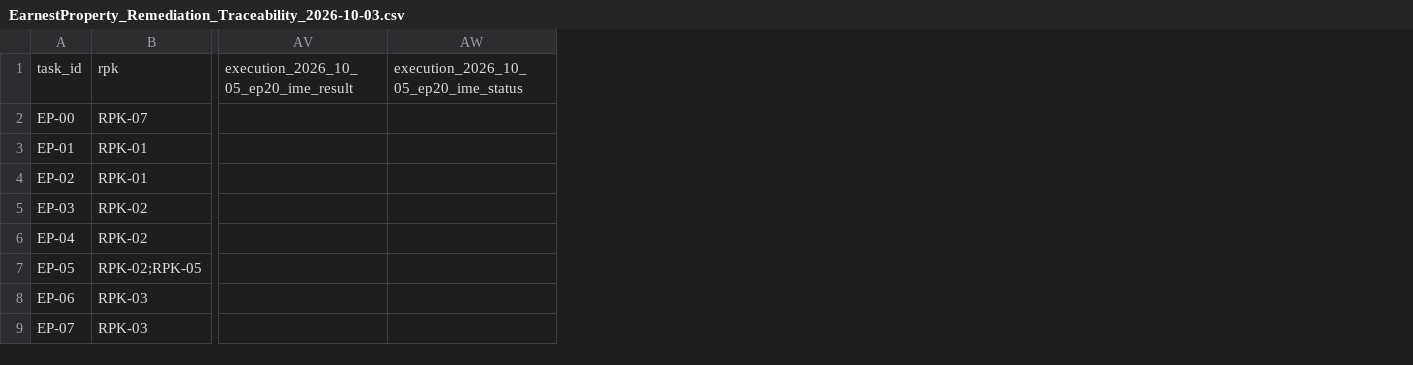
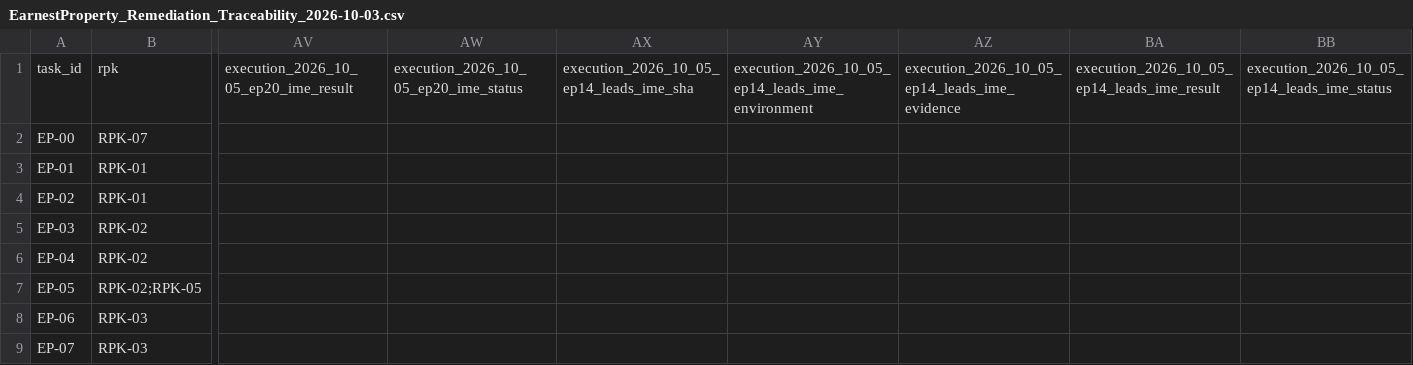
Before and after one commit to YNWAforever/earnestproperty, a CSV file: docs/reports/2026-10-03-admin-remediation/EarnestProperty_Remediation_Traceability_2026-10-03.csv, drawn as a sheet; only a part is shown, gaps mark what is left out; the diff names each change by its address in the sheet, - before the commit and + after, or states it on an @@ line.

```diff
--- a/docs/reports/2026-10-03-admin-remediation/EarnestProperty_Remediation_Traceability_2026-10-03.csv
+++ b/docs/reports/2026-10-03-admin-remediation/EarnestProperty_Remediation_Traceability_2026-10-03.csv
+column AX, row 1: execution_2026_10_05_ep14_leads_ime_sha
+column AY, row 1: execution_2026_10_05_ep14_leads_ime_environment
+column AZ, row 1: execution_2026_10_05_ep14_leads_ime_evidence
+column BA, row 1: execution_2026_10_05_ep14_leads_ime_result
+column BB, row 1: execution_2026_10_05_ep14_leads_ime_status
```
Also changed, not shown: docs/reports/2026-10-03-admin-remediation/EarnestProperty_UAT_Matrix_2026-10-03.csv, 6 other files.
